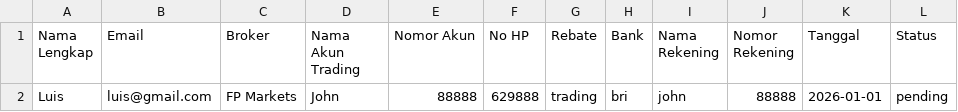
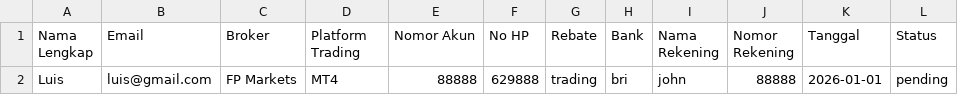
Before and after one commit to Robxxcraft/slicing-fxpayout-clone, a CSV file: public/file/template-validation-data.csv, drawn as a sheet.

Commit message:
update platform validation data

```diff
--- a/public/file/template-validation-data.csv
+++ b/public/file/template-validation-data.csv
@@ -1,2 +1,2 @@
-Nama Lengkap,Email,Broker,Nama Akun Trading,Nomor Akun,No HP,Rebate,Bank,Nama Rekening,Nomor Rekening,Tanggal,Status
-Luis,luis@gmail.com,FP Markets,John,88888,629888,trading,bri,john,88888,2026-01-01,pending
+Nama Lengkap,Email,Broker,Platform Trading,Nomor Akun,No HP,Rebate,Bank,Nama Rekening,Nomor Rekening,Tanggal,Status
+Luis,luis@gmail.com,FP Markets,MT4,88888,629888,trading,bri,john,88888,2026-01-01,pending
```
Also changed, not shown: 15 other files.
